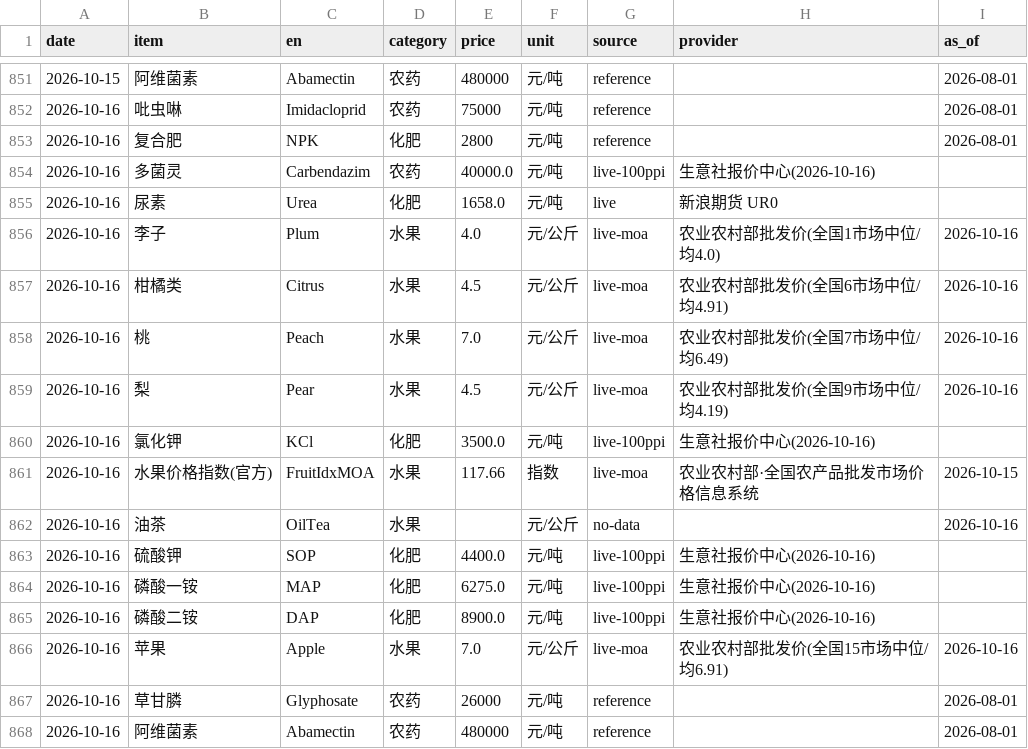
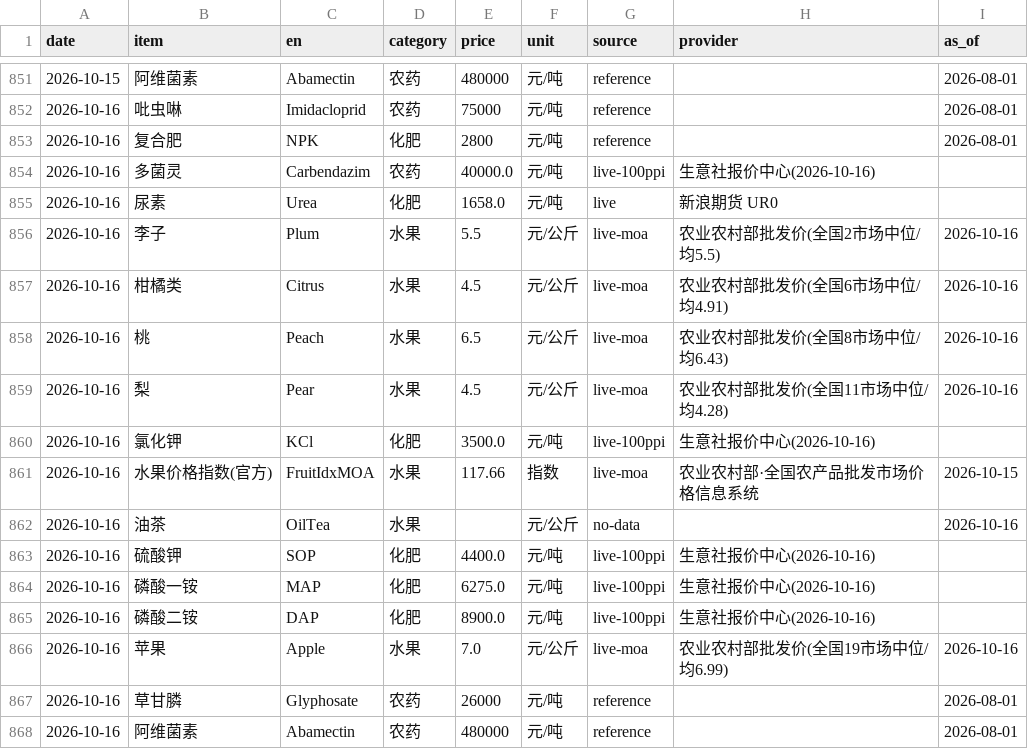
Before and after one commit to fenggg1988/agri-price-tracker, a CSV file: data/agri_prices.csv, drawn as a sheet; only a part is shown, gaps mark what is left out.

```diff
--- a/data/agri_prices.csv
+++ b/data/agri_prices.csv
@@ -855,6 +855,6 @@
 2026-10-16,尿素,Urea,化肥,1658.0,元/吨,live,新浪期货 UR0,
-2026-10-16,李子,Plum,水果,4.0,元/公斤,live-moa,农业农村部批发价(全国1市场中位/均4.0),2026-10-16
+2026-10-16,李子,Plum,水果,5.5,元/公斤,live-moa,农业农村部批发价(全国2市场中位/均5.5),2026-10-16
 2026-10-16,柑橘类,Citrus,水果,4.5,元/公斤,live-moa,农业农村部批发价(全国6市场中位/均4.91),2026-10-16
-2026-10-16,桃,Peach,水果,7.0,元/公斤,live-moa,农业农村部批发价(全国7市场中位/均6.49),2026-10-16
-2026-10-16,梨,Pear,水果,4.5,元/公斤,live-moa,农业农村部批发价(全国9市场中位/均4.19),2026-10-16
+2026-10-16,桃,Peach,水果,6.5,元/公斤,live-moa,农业农村部批发价(全国8市场中位/均6.43),2026-10-16
+2026-10-16,梨,Pear,水果,4.5,元/公斤,live-moa,农业农村部批发价(全国11市场中位/均4.28),2026-10-16
 2026-10-16,氯化钾,KCl,化肥,3500.0,元/吨,live-100ppi,生意社报价中心(2026-10-16),
@@ -865,3 +865,3 @@
 2026-10-16,磷酸二铵,DAP,化肥,8900.0,元/吨,live-100ppi,生意社报价中心(2026-10-16),
-2026-10-16,苹果,Apple,水果,7.0,元/公斤,live-moa,农业农村部批发价(全国15市场中位/均6.91),2026-10-16
+2026-10-16,苹果,Apple,水果,7.0,元/公斤,live-moa,农业农村部批发价(全国19市场中位/均6.99),2026-10-16
 2026-10-16,草甘膦,Glyphosate,农药,26000,元/吨,reference,,2026-08-01
```
Also changed, not shown: 4 other files.
